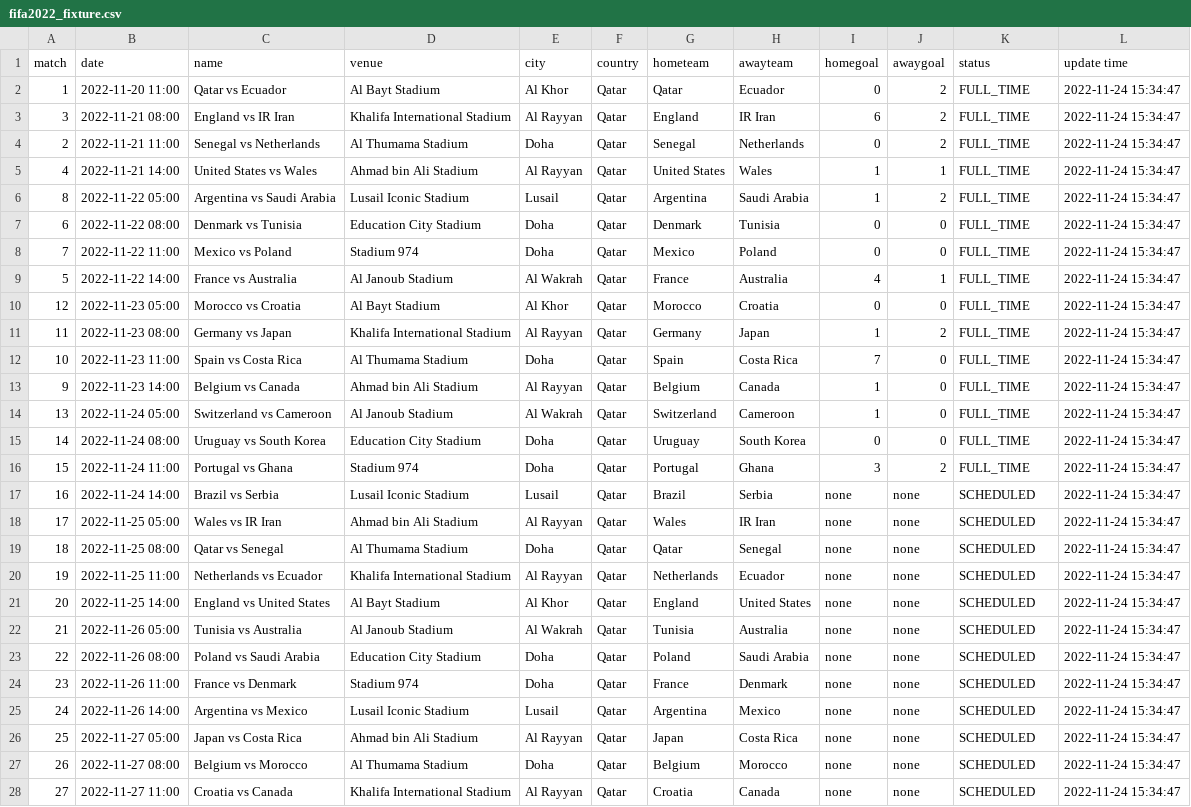
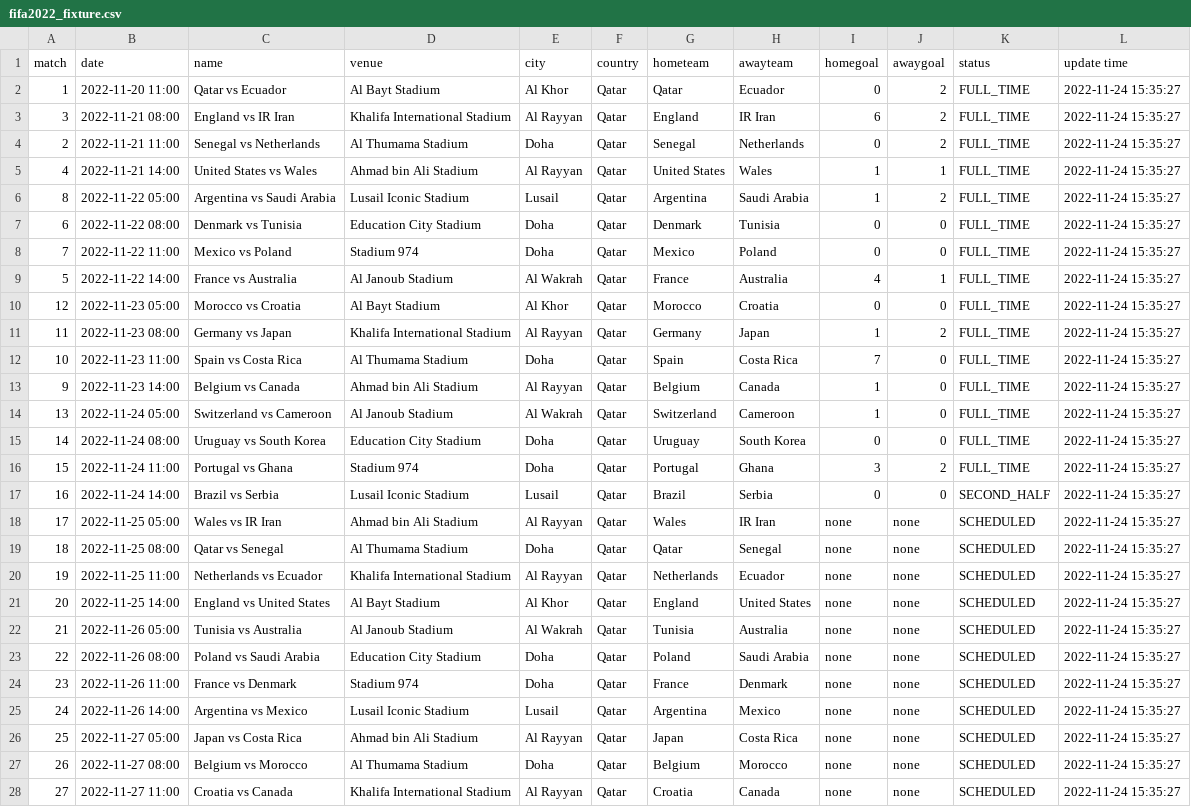
Before and after one commit to excel4soccer/FIFA2022_WC, a CSV file: fifa2022_fixture.csv, drawn as a sheet; only a part is shown; the diff covers the shown part only; the diff names each change by its address in the sheet, - before the commit and + after, or states it on an @@ line.

Commit message:
commit 2022-11-24 15:35:27

```diff
--- a/fifa2022_fixture.csv
+++ b/fifa2022_fixture.csv
-L2:L28 (update time): 2022-11-24 15:34:47
+L2:L28 (update time): 2022-11-24 15:35:27
-I17 (homegoal): none
+I17 (homegoal): 0
-J17 (awaygoal): none
+J17 (awaygoal): 0
-K17 (status): SCHEDULED
+K17 (status): SECOND_HALF
```
Also changed, not shown: 37 edited cells elsewhere in this file.
